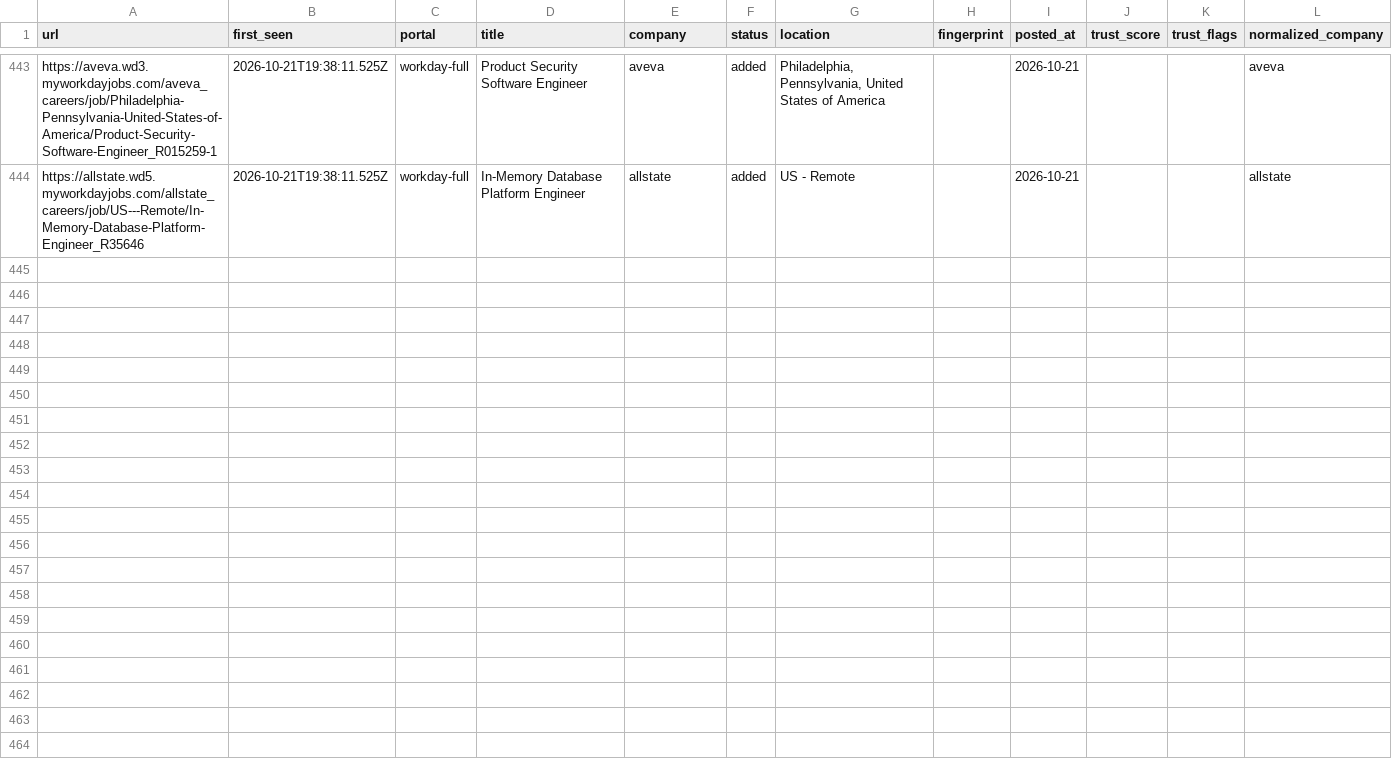
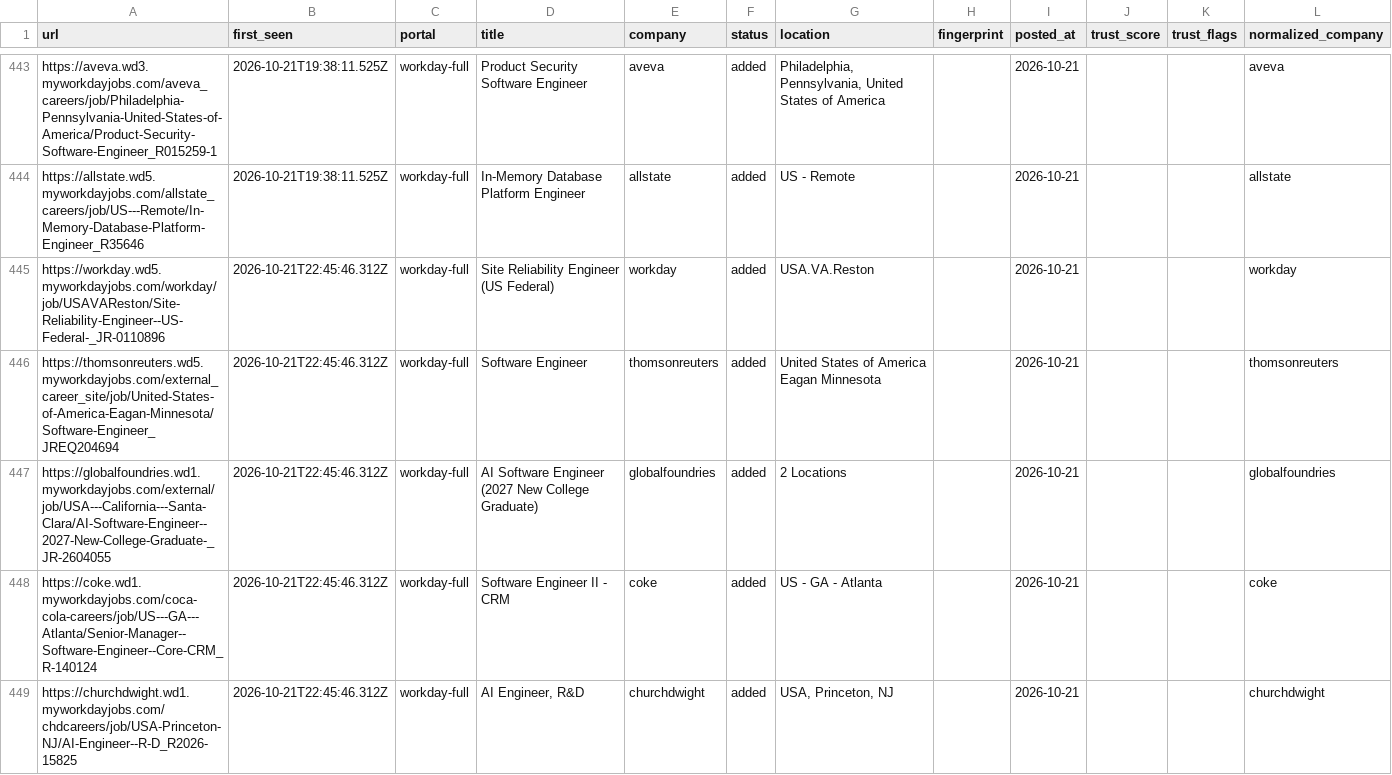
Before and after one commit to manavmalavia18/scoutgrid, a TSV file: data/scan-history-workday.tsv, drawn as a sheet; only a part is shown, gaps mark what is left out; the diff covers the shown part only; the diff names each change by its address in the sheet, - before the commit and + after, or states it on an @@ line.

```diff
--- a/data/scan-history-workday.tsv
+++ b/data/scan-history-workday.tsv
+row 445: https://workday.wd5.myworkdayjobs.com/workday/job/USAVAReston/Site-Reliability-Engineer--US-Federal-_JR-0110896 | 2026-10-21T22:45:46.312Z | workday-full | Site Reliability Engineer (US Federal) | workday | added | USA.VA.Reston |  | 2026-10-21 |  |  | workday
+row 446: https://thomsonreuters.wd5.myworkdayjobs.com/external_career_site/job/United-States-of-America-Eagan-Minnesota/Software-Engineer_JREQ204694 | 2026-10-21T22:45:46.312Z | workday-full | Software Engineer | thomsonreuters | added | United States of America Eagan Minnesota |  | 2026-10-21 |  |  | thomsonreuters
+row 447: https://globalfoundries.wd1.myworkdayjobs.com/external/job/USA---California---Santa-Clara/AI-Software-Engineer--2027-New-College-Graduate-_JR-2604055 | 2026-10-21T22:45:46.312Z | workday-full | AI Software Engineer (2027 New College Graduate) | globalfoundries | added | 2 Locations |  | 2026-10-21 |  |  | globalfoundries
+row 448: https://coke.wd1.myworkdayjobs.com/coca-cola-careers/job/US---GA---Atlanta/Senior-Manager--Software-Engineer--Core-CRM_R-140124 | 2026-10-21T22:45:46.312Z | workday-full | Software Engineer II - CRM | coke | added | US - GA - Atlanta |  | 2026-10-21 |  |  | coke
+row 449: https://churchdwight.wd1.myworkdayjobs.com/chdcareers/job/USA-Princeton-NJ/AI-Engineer--R-D_R2026-15825 | 2026-10-21T22:45:46.312Z | workday-full | AI Engineer, R&D | churchdwight | added | USA, Princeton, NJ |  | 2026-10-21 |  |  | churchdwight
```
Also changed, not shown: 4 added rows elsewhere in this file, 3 other files.
